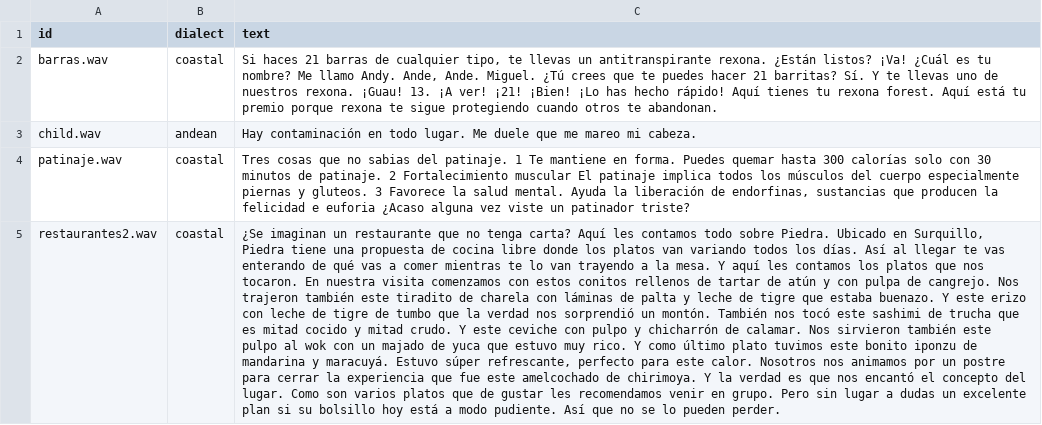
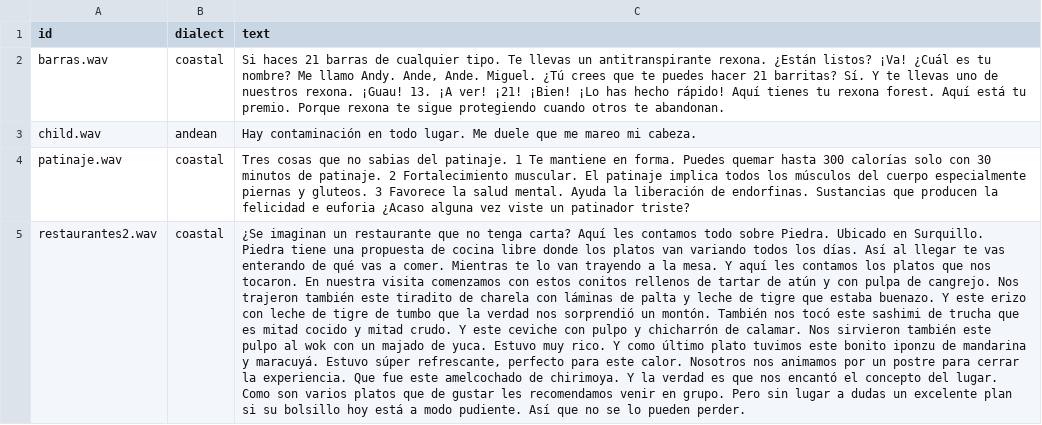
Before and after one commit to bettyupia/regional-spanish-corpus, a CSV file: transcriber/output/raw.csv, drawn as a sheet; only a part is shown; the diff covers the shown part only; the diff names each change by its address in the sheet, - before the commit and + after, or states it on an @@ line.

Commit message:
correct the sentence boundaries

```diff
--- a/transcriber/output/raw.csv
+++ b/transcriber/output/raw.csv
-C2 (text): …de cualquier tipo, te llevas un antitranspirante rexona. ¿Están listos? ¡Va! ¿Cuál es tu nombre? Me llamo Andy. Ande, Ande. Miguel. ¿Tú crees que te puedes hacer 21 barritas? Sí. Y te llevas uno de nuestros rexona. ¡Guau! 13. ¡A ver! ¡21! ¡Bien! ¡Lo has hecho rápido! Aquí tienes tu rexona forest. Aquí está tu premio porque rexona te…
+C2 (text): …de cualquier tipo. Te llevas un antitranspirante rexona. ¿Están listos? ¡Va! ¿Cuál es tu nombre? Me llamo Andy. Ande, Ande. Miguel. ¿Tú crees que te puedes hacer 21 barritas? Sí. Y te llevas uno de nuestros rexona. ¡Guau! 13. ¡A ver! ¡21! ¡Bien! ¡Lo has hecho rápido! Aquí tienes tu rexona forest. Aquí está tu premio. Porque rexona te…
-C4 (text): …2 Fortalecimiento muscular El patinaje implica todos los músculos del cuerpo especialmente piernas y gluteos. 3 Favorece la salud mental. Ayuda la liberación de endorfinas, sustancias que producen…
+C4 (text): …2 Fortalecimiento muscular. El patinaje implica todos los músculos del cuerpo especialmente piernas y gluteos. 3 Favorece la salud mental. Ayuda la liberación de endorfinas. Sustancias que producen…
-C5 (text): …Ubicado en Surquillo, Piedra tiene una propuesta de cocina libre donde los platos van variando todos los días. Así al llegar te vas enterando de qué vas a comer mientras te lo van trayendo a la mesa. Y aquí les contamos los platos que nos tocaron. En nuestra visita comenzamos con estos conitos rellenos de tartar de atún y con pulpa de cangrejo. Nos trajeron también este tiradito de charela con láminas de palta y leche de tigre que estaba buenazo. Y este erizo con leche de tigre de tumbo que la verdad nos sorprendió un montón. También nos tocó este sashimi de trucha que es mitad cocido y mitad crudo. Y este ceviche con pulpo y chicharrón de calamar. Nos sirvieron también este pulpo al wok con un majado de yuca que estuvo muy rico. Y como último plato tuvimos este bonito iponzu de mandarina y maracuyá. Estuvo súper refrescante, perfecto para este calor. Nosotros nos animamos por un postre para cerrar la experiencia que fue este…
+C5 (text): …Ubicado en Surquillo. Piedra tiene una propuesta de cocina libre donde los platos van variando todos los días. Así al llegar te vas enterando de qué vas a comer. Mientras te lo van trayendo a la mesa. Y aquí les contamos los platos que nos tocaron. En nuestra visita comenzamos con estos conitos rellenos de tartar de atún y con pulpa de cangrejo. Nos trajeron también este tiradito de charela con láminas de palta y leche de tigre que estaba buenazo. Y este erizo con leche de tigre de tumbo que la verdad nos sorprendió un montón. También nos tocó este sashimi de trucha que es mitad cocido y mitad crudo. Y este ceviche con pulpo y chicharrón de calamar. Nos sirvieron también este pulpo al wok con un majado de yuca. Estuvo muy rico. Y como último plato tuvimos este bonito iponzu de mandarina y maracuyá. Estuvo súper refrescante, perfecto para este calor. Nosotros nos animamos por un postre para cerrar la experiencia. Que fue este…
```
Also changed, not shown: 7 edited cells elsewhere in this file.
